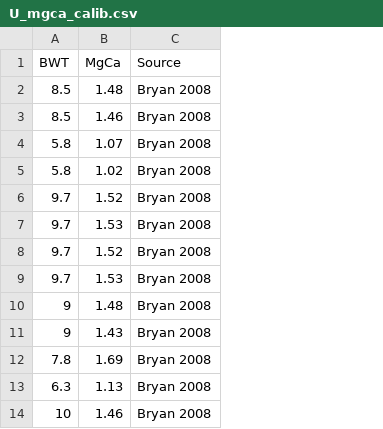
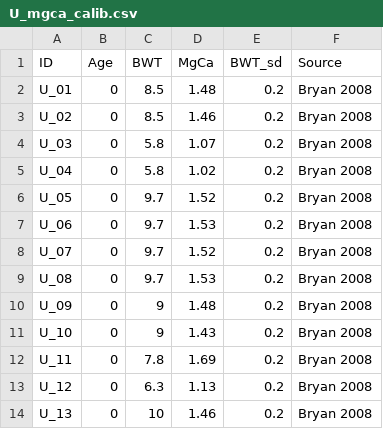
Before and after one commit to SPATIAL-Lab/JPI_marine, a CSV file: U_mgca_calib.csv, drawn as a sheet; only a part is shown; the diff names each change by its address in the sheet, - before the commit and + after, or states it on an @@ line.

Commit message:
Update structure for publication
Also added calibs for both genera for d18O

```diff
--- a/U_mgca_calib.csv
+++ b/U_mgca_calib.csv
+column A (ID), rows 2-14: U_01 | U_02 | U_03 | U_04 | U_05 | U_06 | U_07 | U_08 | U_09 | U_10 | U_11 | U_12 | U_13
+column B (Age), rows 2-14: all 0
+column E (BWT_sd), rows 2-14: all 0.2
```
Also changed, not shown: 24 other files.
